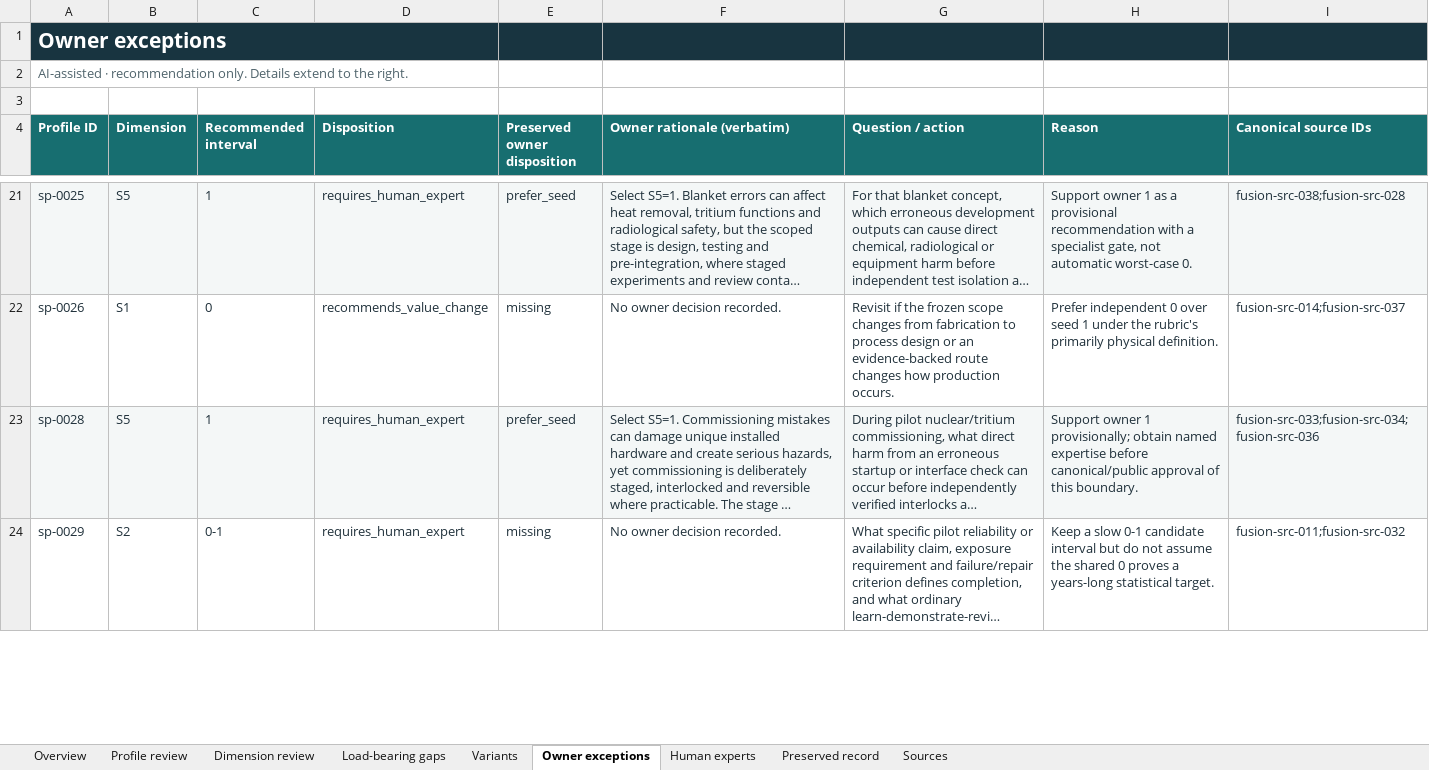
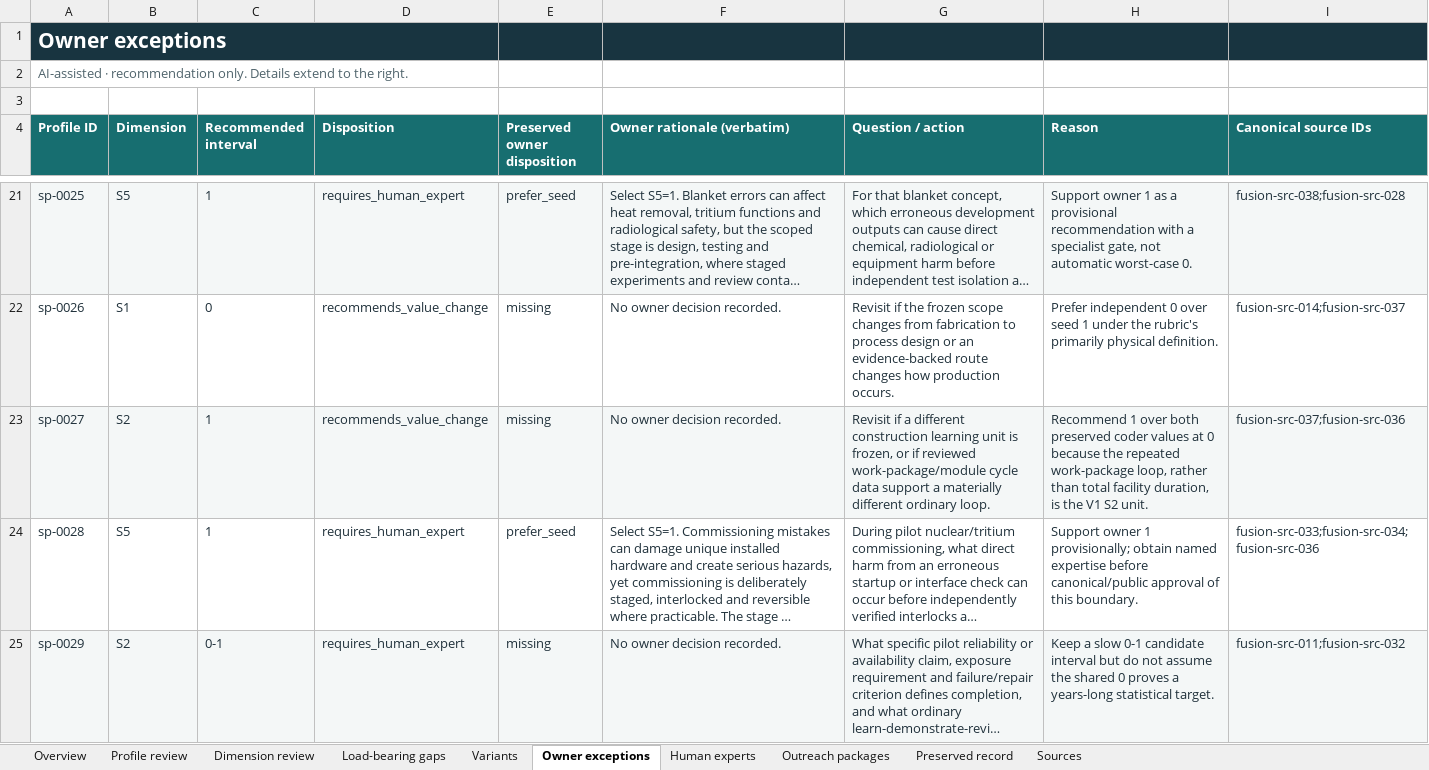
Before and after one commit to yippy141/AI-Carrying-Capacity, an Excel workbook: research/structural-profiles-pilot/domain-review/fusion_domain_review_v1.xlsx, sheet Owner exceptions, drawn as a sheet; only a part is shown, gaps mark what is left out; long unchanged cells end in …; values as stored, in another font and other column widths than the file's, no borders; table styles not drawn; addresses are those after the commit; the diff covers the shown part only; the diff names each change by its address in the sheet, - before the commit and + after, or states it on an @@ line.

Commit message:
Apply bounded PM corrections to fusion review

```diff
--- a/research/structural-profiles-pilot/domain-review/fusion_domain_review_v1.xlsx (sheet Owner exceptions)
+++ b/research/structural-profiles-pilot/domain-review/fusion_domain_review_v1.xlsx (sheet Owner exceptions)
+sheet tab: Outreach packages
+row 23: sp-0027 | S2 | 1 | recommends_value_change | missing | No owner decision recorded. | Revisit if a different construction learning unit is frozen, or if reviewed work-package/module cycle data support a materially different ordinary loop. | Recommend 1 over both preserved coder values at 0 because the repeated work-package loop, rather than total facility duration, is the V1 S2 unit. | fusion-src-037;fusion-src-036
-A24:I24 fill: #F4F7F7
+A24:I24 fill: none
-A25:I25 fill: none
+A25:I25 fill: #F4F7F7
```
Also changed, not shown: cell formats elsewhere in this sheet, sheet Overview, sheet Dimension review, sheet Human experts, sheet Profile review, 8 other files.
